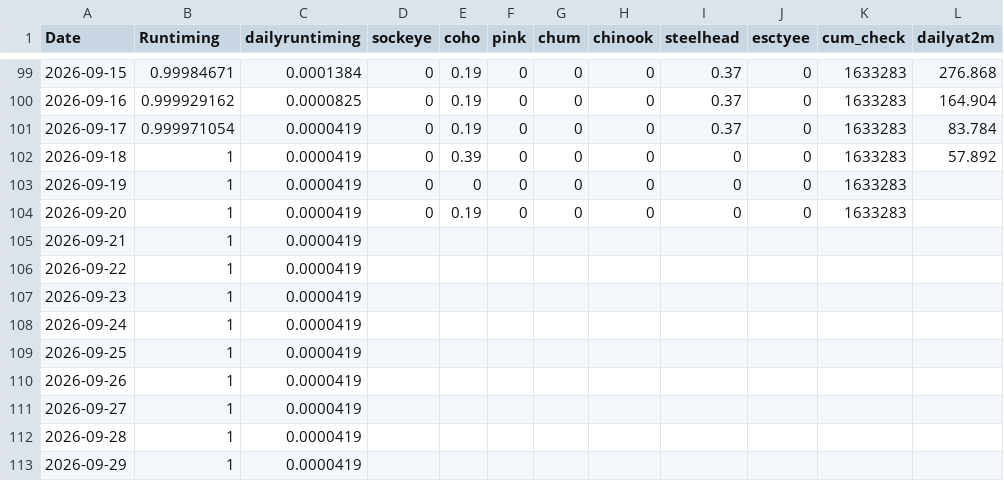
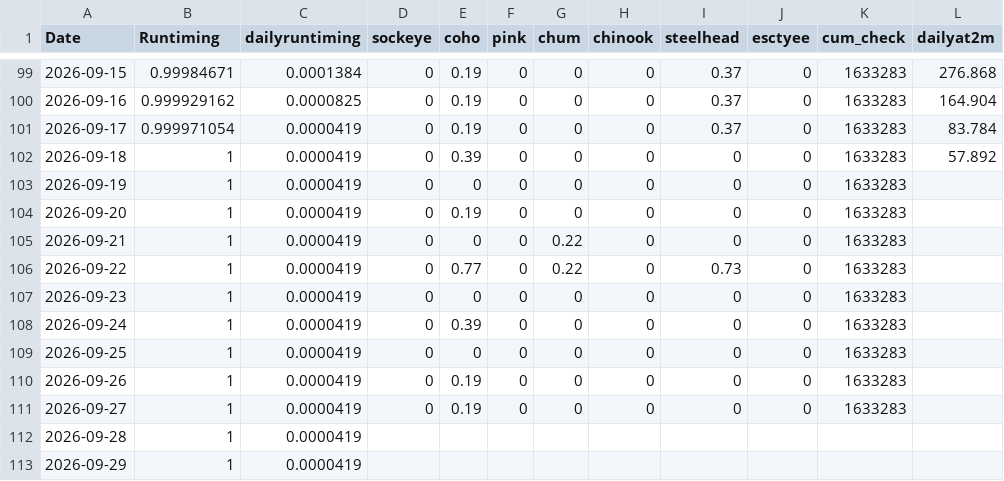
Before and after one commit to Coastland-Research/skeena-salmon-inseason-updates, a CSV file: data/current_year/tyee data 2026.csv, drawn as a sheet; only a part is shown, gaps mark what is left out; the diff names each change by its address in the sheet, - before the commit and + after, or states it on an @@ line.

```diff
--- a/data/current_year/tyee data 2026.csv
+++ b/data/current_year/tyee data 2026.csv
-D105:D111 (sockeye): (empty)
+D105:D111 (sockeye): 0
-E105 (coho): (empty)
+E105 (coho): 0
-F105:F111 (pink): (empty)
+F105:F111 (pink): 0
-G105:G106 (chum): (empty)
+G105:G106 (chum): 0.22
-H105:H111 (chinook): (empty)
+H105:H111 (chinook): 0
-I105 (steelhead): (empty)
+I105 (steelhead): 0
-J105:J111 (esctyee): (empty)
+J105:J111 (esctyee): 0
-K105:K111 (cum_check): (empty)
+K105:K111 (cum_check): 1633283
-E106 (coho): (empty)
+E106 (coho): 0.77
-I106 (steelhead): (empty)
+I106 (steelhead): 0.73
-E107 (coho): (empty)
+E107 (coho): 0
-G107:G111 (chum): (empty)
+G107:G111 (chum): 0
-I107:I111 (steelhead): (empty)
+I107:I111 (steelhead): 0
-E108 (coho): (empty)
+E108 (coho): 0.39
-E109 (coho): (empty)
+E109 (coho): 0
-E110:E111 (coho): (empty)
+E110:E111 (coho): 0.19
```
Also changed, not shown: data/current_year/Tyee model data 2026.csv, data/current_year/babine fence 2026.csv, 41 other files.
